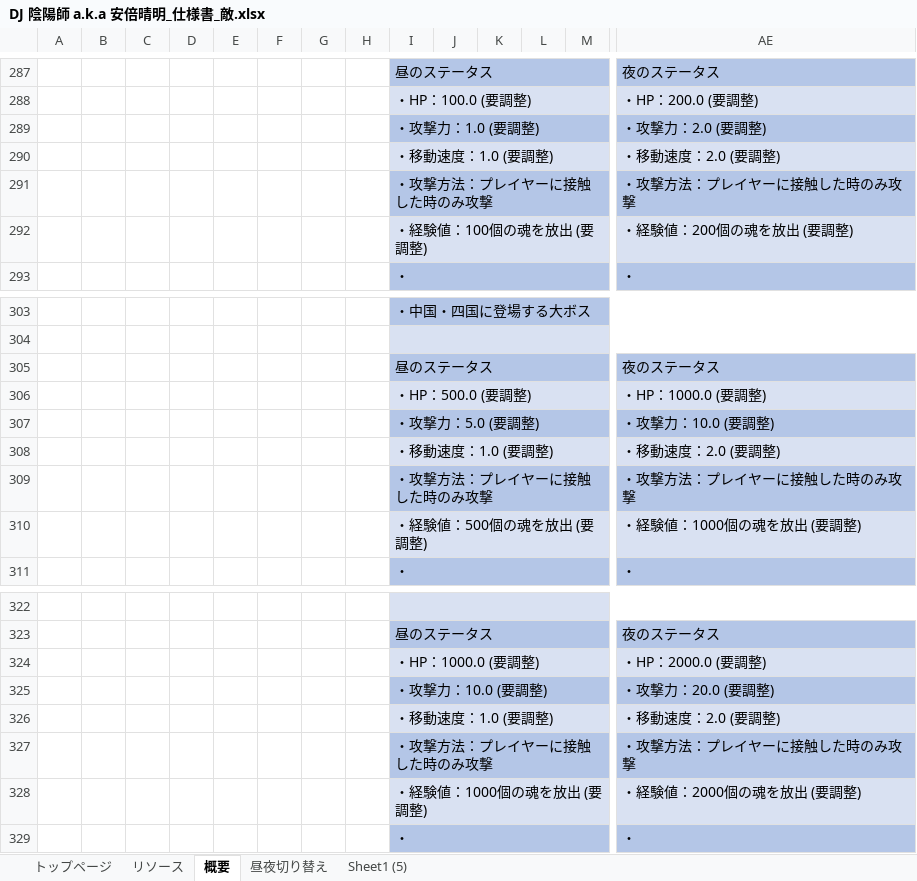
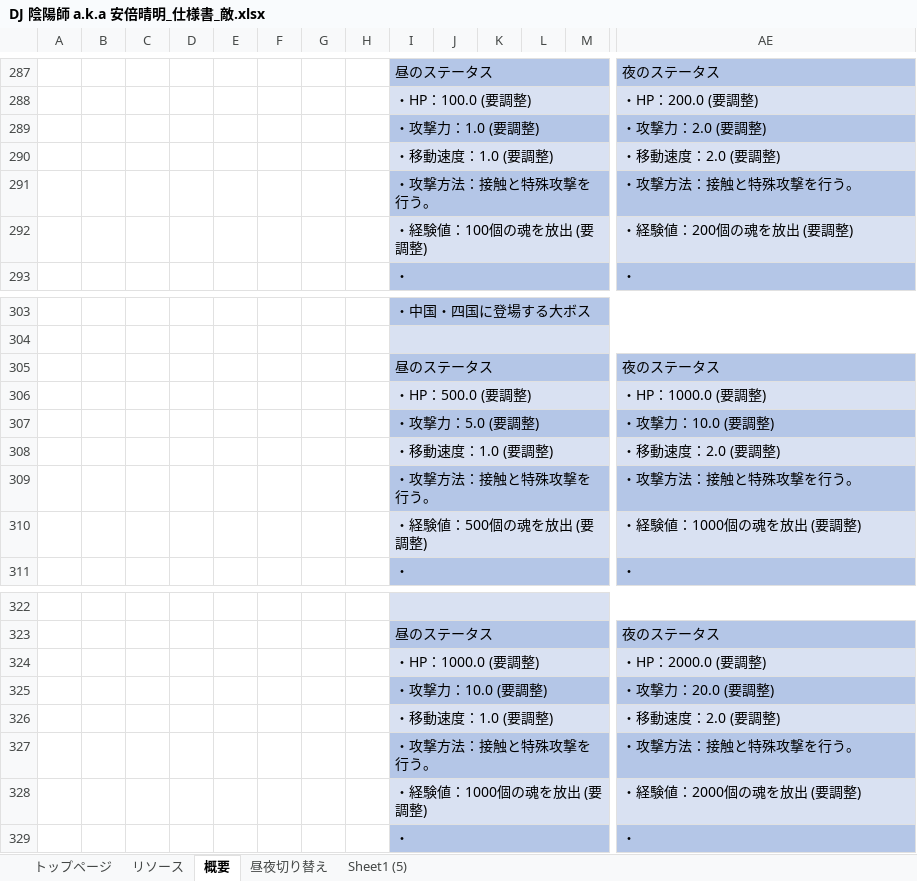
Before and after one commit to YuziMatsuda/God_Game_Creator_Evolution_2024, an Excel workbook: 仕様書/DJ 陰陽師 a.k.a 安倍晴明_仕様書_敵.xlsx, sheet 概要, drawn as a sheet; only a part is shown, gaps mark what is left out; values as stored, in another font and other column widths than the file's, no borders; charts and pictures not drawn; removed rows and columns are numbered as before the commit, all else as after; rows hold the shown columns only; the diff names each change by its address in the sheet, - before the commit and + after, or states it on an @@ line.

```diff
--- a/仕様書/DJ 陰陽師 a.k.a 安倍晴明_仕様書_敵.xlsx (sheet 概要)
+++ b/仕様書/DJ 陰陽師 a.k.a 安倍晴明_仕様書_敵.xlsx (sheet 概要)
-row 291:  |  |  |  |  |  |  |  | ・攻撃方法：プレイヤーに接触した時のみ攻撃 |  |  |  |  | ・攻撃方法：プレイヤーに接触した時のみ攻撃
+row 291:  |  |  |  |  |  |  |  | ・攻撃方法：接触と特殊攻撃を行う。 |  |  |  |  | ・攻撃方法：接触と特殊攻撃を行う。
-row 309:  |  |  |  |  |  |  |  | ・攻撃方法：プレイヤーに接触した時のみ攻撃 |  |  |  |  | ・攻撃方法：プレイヤーに接触した時のみ攻撃
+row 309:  |  |  |  |  |  |  |  | ・攻撃方法：接触と特殊攻撃を行う。 |  |  |  |  | ・攻撃方法：接触と特殊攻撃を行う。
-row 327:  |  |  |  |  |  |  |  | ・攻撃方法：プレイヤーに接触した時のみ攻撃 |  |  |  |  | ・攻撃方法：プレイヤーに接触した時のみ攻撃
+row 327:  |  |  |  |  |  |  |  | ・攻撃方法：接触と特殊攻撃を行う。 |  |  |  |  | ・攻撃方法：接触と特殊攻撃を行う。
```
Also changed, not shown: 43 other files.
